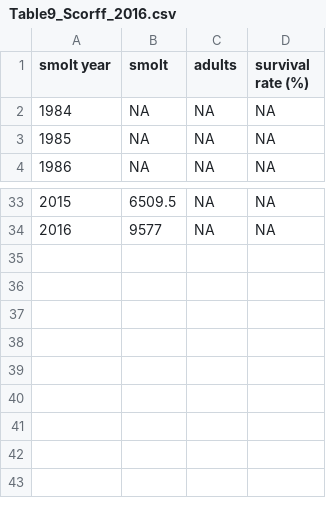
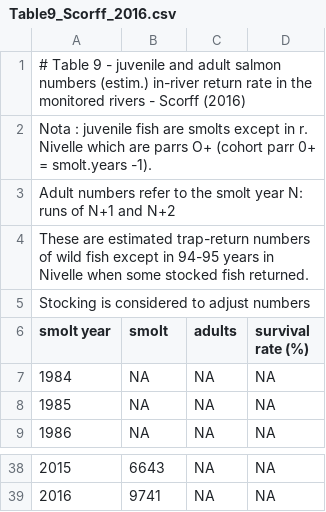
Before and after one commit to ORE-DiaPFC/Abondance, a CSV file: CIEM/Table9_Scorff_2016.csv, drawn as a sheet; only a part is shown, gaps mark what is left out; the diff covers the shown part only.

Commit message:
updated with 2016 estimations

```diff
--- a/CIEM/Table9_Scorff_2016.csv
+++ b/CIEM/Table9_Scorff_2016.csv
@@ -1 +1,6 @@
+# Table 9 - juvenile and adult salmon  numbers (estim.) in-river return rate in the monitored rivers - Scorff (2016)
+                  Nota : juvenile fish are smolts except in r. Nivelle which are parrs O+ (cohort parr 0+ = smolt.years -1).
+                  Adult numbers refer to the smolt year N: runs of N+1 and N+2
+                  These are estimated trap-return numbers of wild fish except in 94-95 years in Nivelle when some stocked fish returned.
+                 Stocking is considered to adjust numbers
 "smolt year","smolt","adults","survival rate (%)"
@@ -33,2 +38,2 @@
-2015,6509.5,NA,NA
-2016,9577,NA,NA
+2015,6643,NA,NA
+2016,9741,NA,NA
```
Also changed, not shown: 19 added rows, 19 removed rows and 3 edited cells elsewhere in this file, CIEM/Table8_Bresle_2016.csv, CIEM/Table8_Oir_2016.csv, 8 other files.
